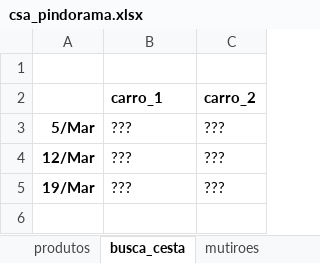
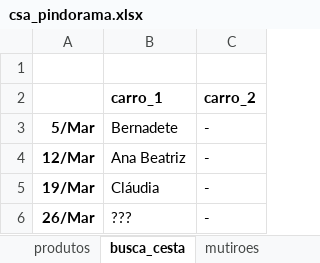
Before and after one commit to renato-favarin/web_app_CSA, an Excel workbook: data/csa_pindorama.xlsx, sheet busca_cesta, drawn as a sheet; values as stored, in another font and other column widths than the file's, no borders; the diff names each change by its address in the sheet, - before the commit and + after, or states it on an @@ line.

Commit message:
upd da base

```diff
--- a/data/csa_pindorama.xlsx (sheet busca_cesta)
+++ b/data/csa_pindorama.xlsx (sheet busca_cesta)
-B3 (carro_1): ???
+B3 (carro_1): Bernadete
-C3:C5 (carro_2): ???
+C3:C5 (carro_2): -
-B4 (carro_1): ???
+B4 (carro_1): Ana Beatriz
-B5 (carro_1): ???
+B5 (carro_1): Cláudia
+row 6: 26/Mar | ??? | -
```
Also changed, not shown: sheet produtos.
